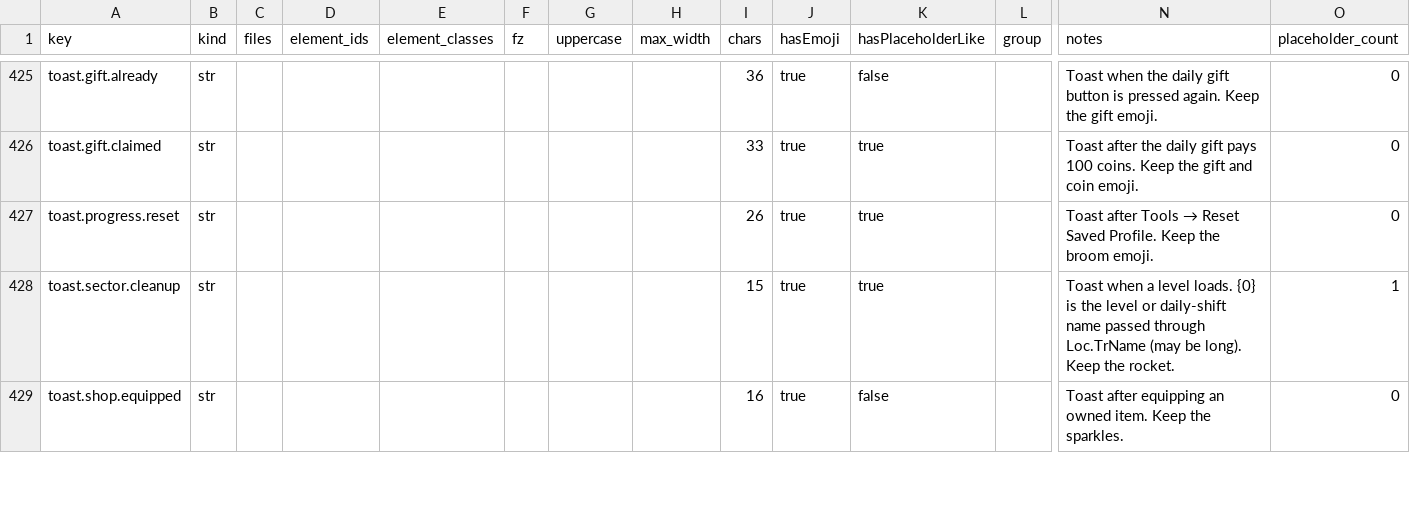
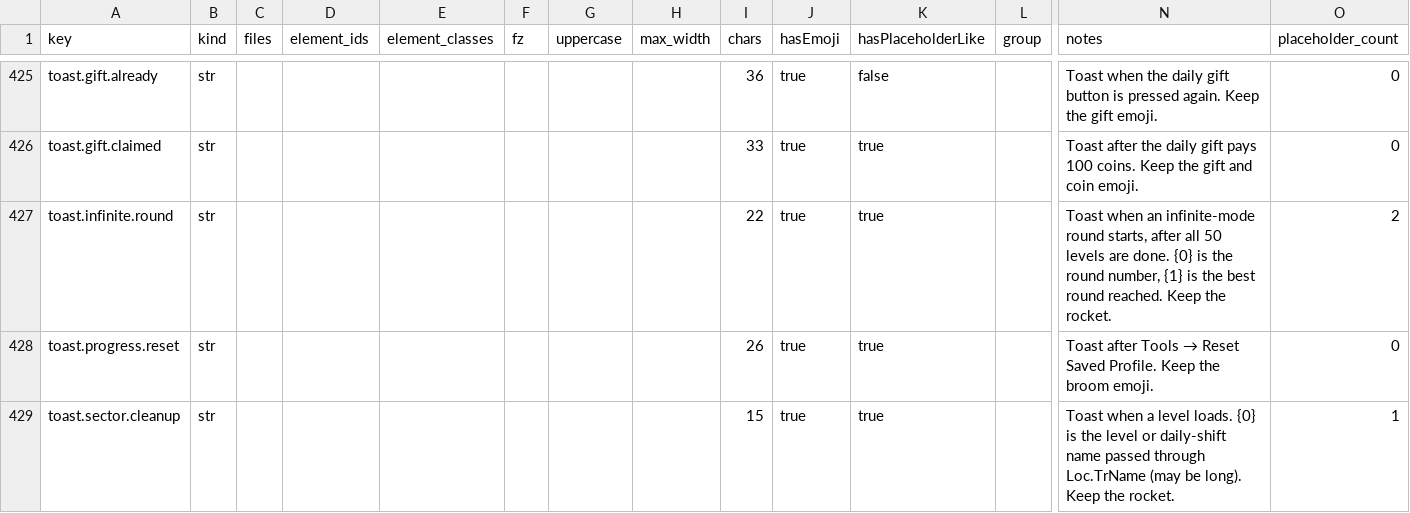
Before and after one commit to PhoenixNest/AGENT-PLAYGROUND, a CSV file: games/maze-puzzle/localization/key-index.csv, drawn as a sheet; only a part is shown, gaps mark what is left out; the shorter side is filled out with more unchanged rows; rows hold the shown columns only; the diff names each change by its address in the sheet, - before the commit and + after, or states it on an @@ line.

Commit message:
feat(unity): add infinite mode round flow after the 50-level campaign

```diff
--- a/games/maze-puzzle/localization/key-index.csv
+++ b/games/maze-puzzle/localization/key-index.csv
+row 427: toast.infinite.round | str |  |  |  |  |  |  | 22 | true | true |  | Toast when an infinite-mode round starts, after all 50 levels are done. {0} is the round number, {1} is the best round reached. Keep the rocket. | 2
```
Also changed, not shown: 8 other files.
